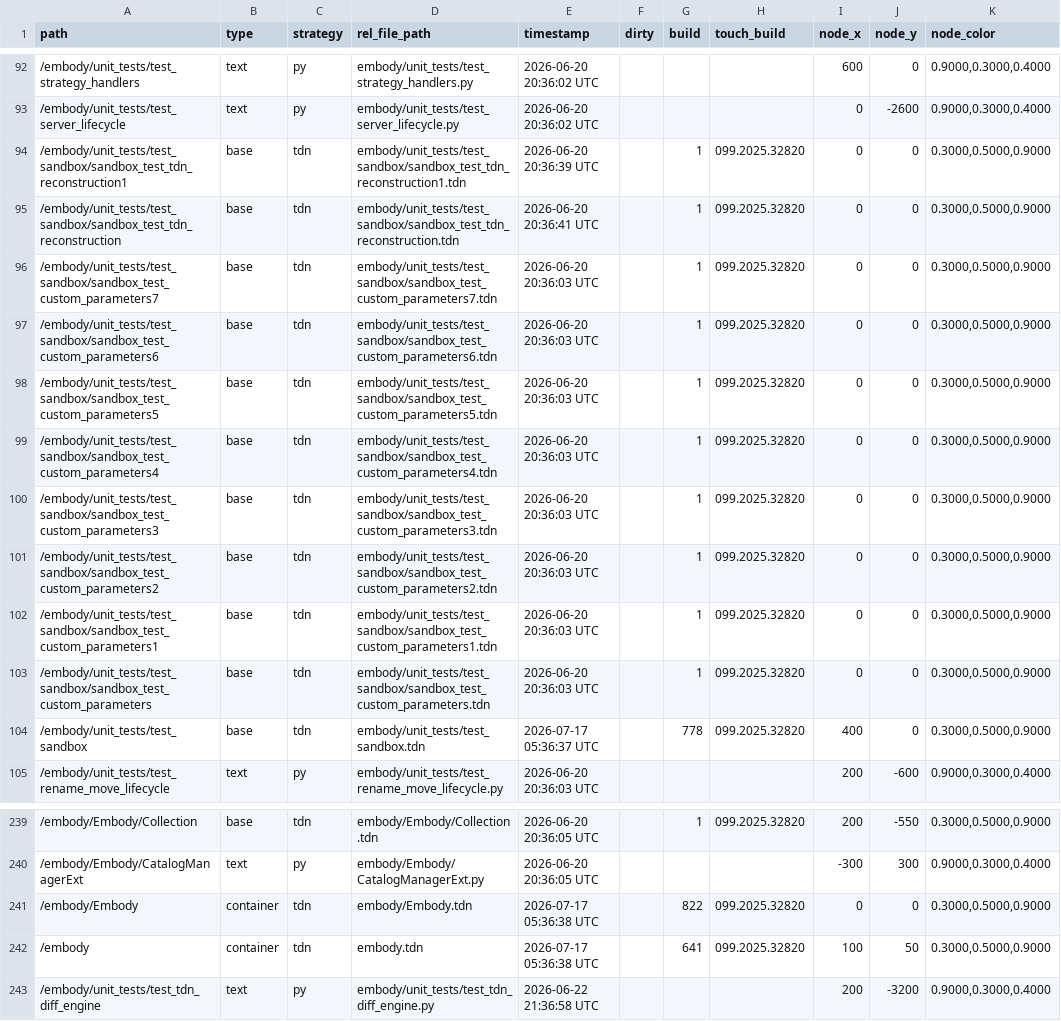
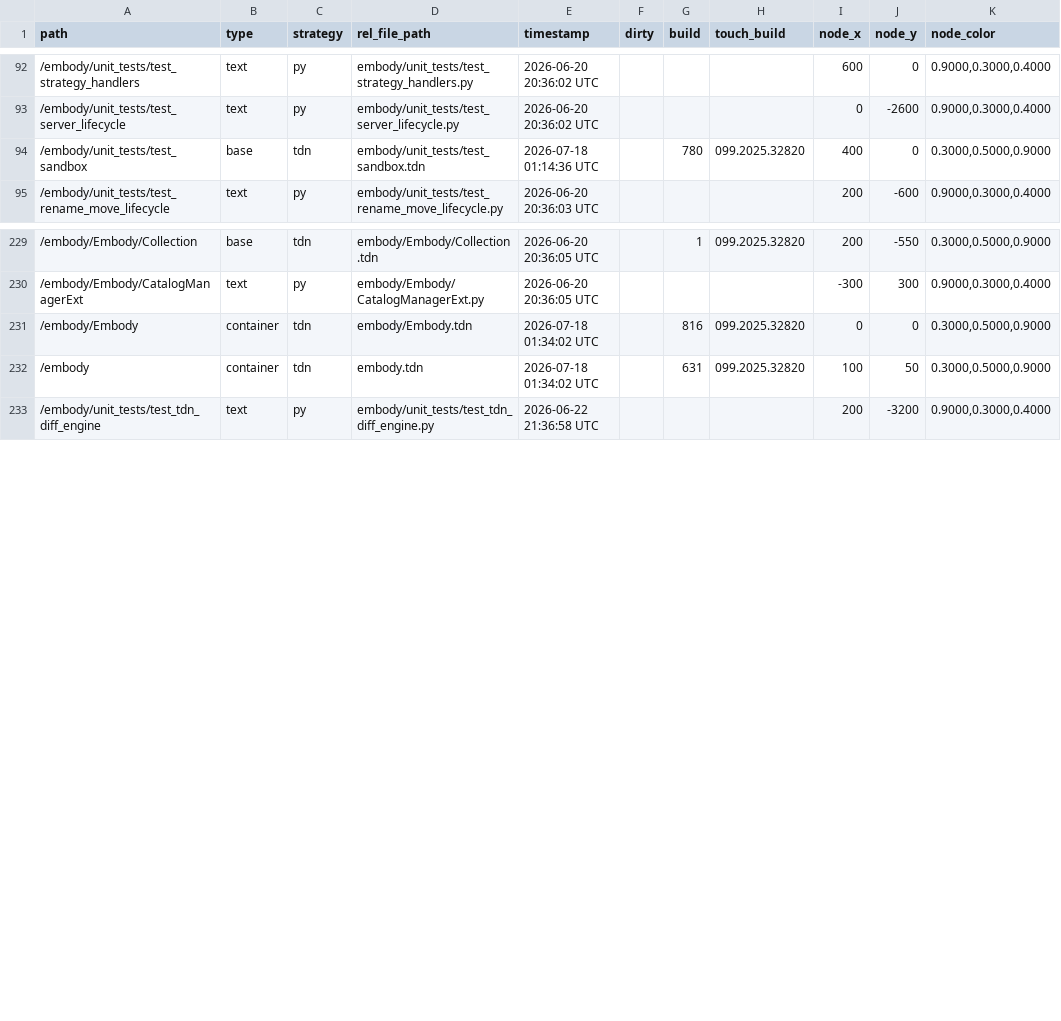
Before and after one commit to dylanroscover/Embody, a TSV file: dev/embody/externalizations.tsv, drawn as a sheet; only a part is shown, gaps mark what is left out.

```diff
--- a/dev/embody/externalizations.tsv
+++ b/dev/embody/externalizations.tsv
@@ -93,13 +93,3 @@ path	type	strategy	rel_file_path	timestamp	dirty	build	touch_build	node_x	node_y
 /embody/unit_tests/test_server_lifecycle	text	py	embody/unit_tests/test_server_lifecycle.py	2026-06-20 20:36:02 UTC				0	-2600	0.9000,0.3000,0.4000
-/embody/unit_tests/test_sandbox/sandbox_test_tdn_reconstruction1	base	tdn	embody/unit_tests/test_sandbox/sandbox_test_tdn_reconstruction1.tdn	2026-06-20 20:36:39 UTC		1	099.2025.32820	0	0	0.3000,0.5000,0.9000
-/embody/unit_tests/test_sandbox/sandbox_test_tdn_reconstruction	base	tdn	embody/unit_tests/test_sandbox/sandbox_test_tdn_reconstruction.tdn	2026-06-20 20:36:41 UTC		1	099.2025.32820	0	0	0.3000,0.5000,0.9000
-/embody/unit_tests/test_sandbox/sandbox_test_custom_parameters7	base	tdn	embody/unit_tests/test_sandbox/sandbox_test_custom_parameters7.tdn	2026-06-20 20:36:03 UTC		1	099.2025.32820	0	0	0.3000,0.5000,0.9000
-/embody/unit_tests/test_sandbox/sandbox_test_custom_parameters6	base	tdn	embody/unit_tests/test_sandbox/sandbox_test_custom_parameters6.tdn	2026-06-20 20:36:03 UTC		1	099.2025.32820	0	0	0.3000,0.5000,0.9000
-/embody/unit_tests/test_sandbox/sandbox_test_custom_parameters5	base	tdn	embody/unit_tests/test_sandbox/sandbox_test_custom_parameters5.tdn	2026-06-20 20:36:03 UTC		1	099.2025.32820	0	0	0.3000,0.5000,0.9000
-/embody/unit_tests/test_sandbox/sandbox_test_custom_parameters4	base	tdn	embody/unit_tests/test_sandbox/sandbox_test_custom_parameters4.tdn	2026-06-20 20:36:03 UTC		1	099.2025.32820	0	0	0.3000,0.5000,0.9000
-/embody/unit_tests/test_sandbox/sandbox_test_custom_parameters3	base	tdn	embody/unit_tests/test_sandbox/sandbox_test_custom_parameters3.tdn	2026-06-20 20:36:03 UTC		1	099.2025.32820	0	0	0.3000,0.5000,0.9000
-/embody/unit_tests/test_sandbox/sandbox_test_custom_parameters2	base	tdn	embody/unit_tests/test_sandbox/sandbox_test_custom_parameters2.tdn	2026-06-20 20:36:03 UTC		1	099.2025.32820	0	0	0.3000,0.5000,0.9000
-/embody/unit_tests/test_sandbox/sandbox_test_custom_parameters1	base	tdn	embody/unit_tests/test_sandbox/sandbox_test_custom_parameters1.tdn	2026-06-20 20:36:03 UTC		1	099.2025.32820	0	0	0.3000,0.5000,0.9000
-/embody/unit_tests/test_sandbox/sandbox_test_custom_parameters	base	tdn	embody/unit_tests/test_sandbox/sandbox_test_custom_parameters.tdn	2026-06-20 20:36:03 UTC		1	099.2025.32820	0	0	0.3000,0.5000,0.9000
-/embody/unit_tests/test_sandbox	base	tdn	embody/unit_tests/test_sandbox.tdn	2026-07-17 05:36:37 UTC		778	099.2025.32820	400	0	0.3000,0.5000,0.9000
+/embody/unit_tests/test_sandbox	base	tdn	embody/unit_tests/test_sandbox.tdn	2026-07-18 01:14:36 UTC		780	099.2025.32820	400	0	0.3000,0.5000,0.9000
 /embody/unit_tests/test_rename_move_lifecycle	text	py	embody/unit_tests/test_rename_move_lifecycle.py	2026-06-20 20:36:03 UTC				200	-600	0.9000,0.3000,0.4000
@@ -240,4 +230,4 @@ path	type	strategy	rel_file_path	timestamp	dirty	build	touch_build	node_x	node_y
 /embody/Embody/CatalogManagerExt	text	py	embody/Embody/CatalogManagerExt.py	2026-06-20 20:36:05 UTC				-300	300	0.9000,0.3000,0.4000
-/embody/Embody	container	tdn	embody/Embody.tdn	2026-07-17 05:36:38 UTC		822	099.2025.32820	0	0	0.3000,0.5000,0.9000
-/embody	container	tdn	embody.tdn	2026-07-17 05:36:38 UTC		641	099.2025.32820	100	50	0.3000,0.5000,0.9000
+/embody/Embody	container	tdn	embody/Embody.tdn	2026-07-18 01:34:02 UTC		816	099.2025.32820	0	0	0.3000,0.5000,0.9000
+/embody	container	tdn	embody.tdn	2026-07-18 01:34:02 UTC		631	099.2025.32820	100	50	0.3000,0.5000,0.9000
 /embody/unit_tests/test_tdn_diff_engine	text	py	embody/unit_tests/test_tdn_diff_engine.py	2026-06-22 21:36:58 UTC				200	-3200	0.9000,0.3000,0.4000
```
Also changed, not shown: 10 other files.
